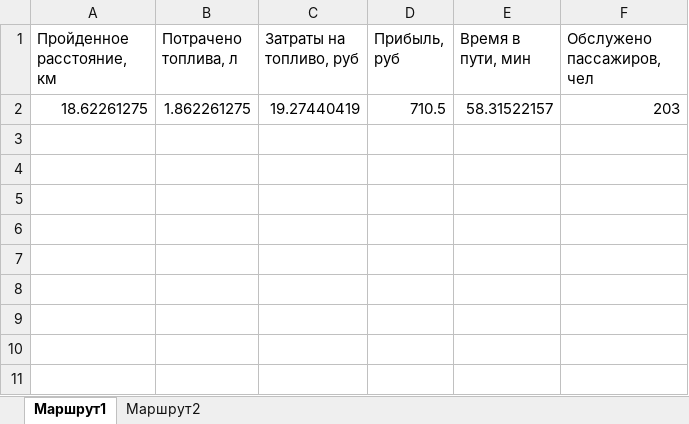
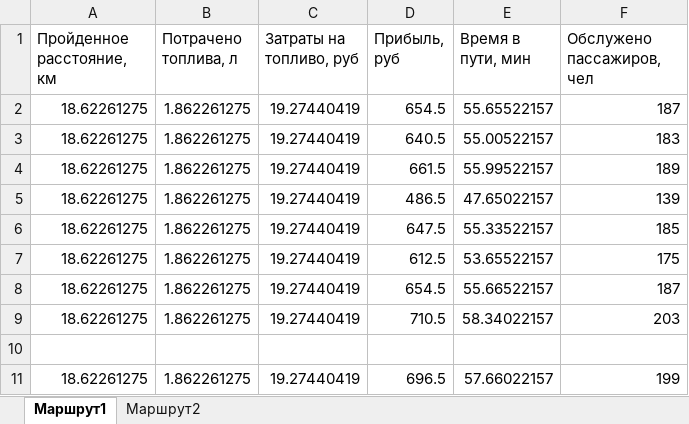
Before and after one commit to epifanovmd/diplom, an Excel workbook: Прект Anylogic/Data.xlsx, sheet Маршрут1, drawn as a sheet; values as stored, in another font and other column widths than the file's, no borders; addresses are those after the commit; the diff names each change by its address in the sheet, - before the commit and + after, or states it on an @@ line.

```diff
--- a/Прект Anylogic/Data.xlsx (sheet Маршрут1)
+++ b/Прект Anylogic/Data.xlsx (sheet Маршрут1)
+row 2: 18.62261275 | 1.862261275 | 19.27440419 | 654.5 | 55.65522157 | 187
+row 3: 18.62261275 | 1.862261275 | 19.27440419 | 640.5 | 55.00522157 | 183
+row 4: 18.62261275 | 1.862261275 | 19.27440419 | 661.5 | 55.99522157 | 189
+row 5: 18.62261275 | 1.862261275 | 19.27440419 | 486.5 | 47.65022157 | 139
+row 6: 18.62261275 | 1.862261275 | 19.27440419 | 647.5 | 55.33522157 | 185
+row 7: 18.62261275 | 1.862261275 | 19.27440419 | 612.5 | 53.65522157 | 175
+row 8: 18.62261275 | 1.862261275 | 19.27440419 | 654.5 | 55.66522157 | 187
-E9 (Время в пути, мин): 58.31522157
+E9 (Время в пути, мин): 58.34022157
+row 10: (empty)
+row 11: 18.62261275 | 1.862261275 | 19.27440419 | 696.5 | 57.66022157 | 199
```
Also changed, not shown: sheet Маршрут2, 1 other file.
